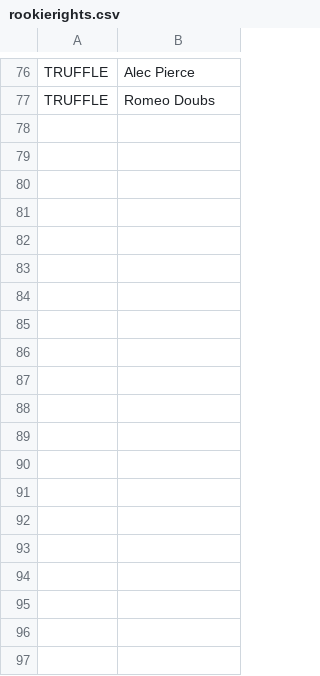
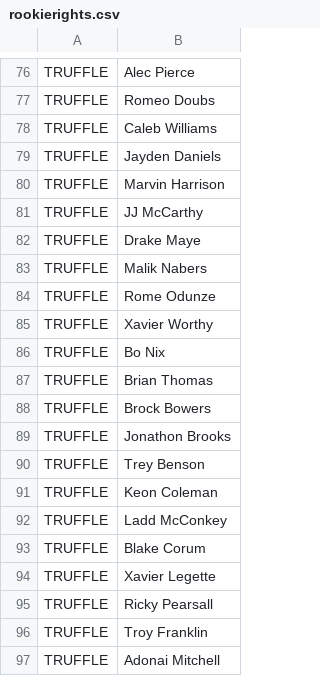
Before and after one commit to rmaxsm/TRUFFLEdash, a CSV file: demodata/rookierights.csv, drawn as a sheet; only a part is shown, gaps mark what is left out; the diff covers the shown part only; the diff names each change by its address in the sheet, - before the commit and + after, or states it on an @@ line.

Commit message:
Rookie rights

```diff
--- a/demodata/rookierights.csv
+++ b/demodata/rookierights.csv
+row 78: TRUFFLE | Caleb Williams
+row 79: TRUFFLE | Jayden Daniels
+row 80: TRUFFLE | Marvin Harrison
+row 81: TRUFFLE | JJ McCarthy
+row 82: TRUFFLE | Drake Maye
+row 83: TRUFFLE | Malik Nabers
+row 84: TRUFFLE | Rome Odunze
+row 85: TRUFFLE | Xavier Worthy
+row 86: TRUFFLE | Bo Nix
+row 87: TRUFFLE | Brian Thomas
+row 88: TRUFFLE | Brock Bowers
+row 89: TRUFFLE | Jonathon Brooks
+row 90: TRUFFLE | Trey Benson
+row 91: TRUFFLE | Keon Coleman
+row 92: TRUFFLE | Ladd McConkey
+row 93: TRUFFLE | Blake Corum
+row 94: TRUFFLE | Xavier Legette
+row 95: TRUFFLE | Ricky Pearsall
+row 96: TRUFFLE | Troy Franklin
+row 97: TRUFFLE | Adonai Mitchell
```
Also changed, not shown: 16 added rows elsewhere in this file, data/rookierights.csv.
